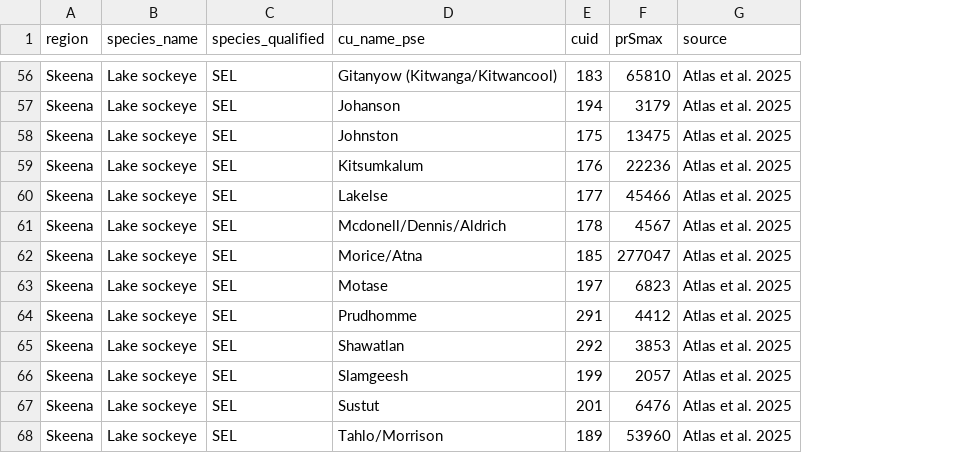
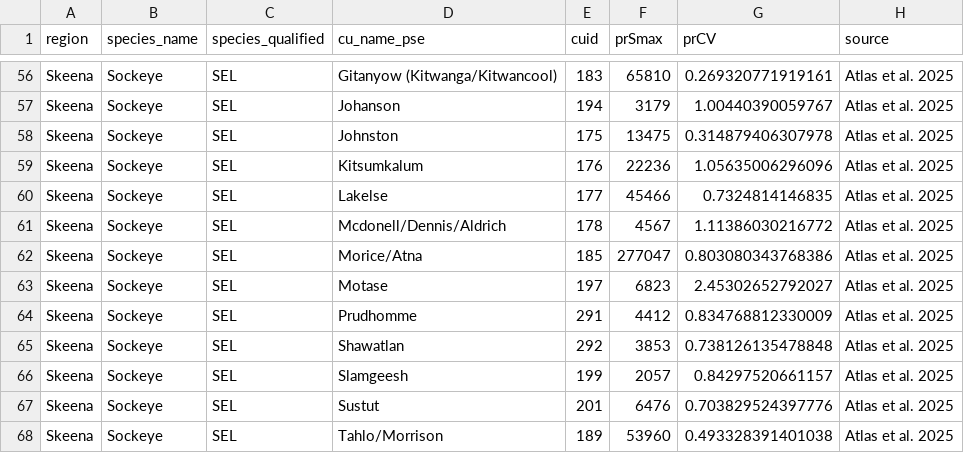
Before and after one commit to salmonwatersheds/population-indicators, a CSV file: biological-status/data/priors_Smax.csv, drawn as a sheet; only a part is shown, gaps mark what is left out; the diff covers the shown part only; the diff names each change by its address in the sheet, - before the commit and + after, or states it on an @@ line.

```diff
--- a/biological-status/data/priors_Smax.csv
+++ b/biological-status/data/priors_Smax.csv
+column G (prCV), rows 56-68: 0.269320771919161 | 1.00440390059767 | 0.314879406307978 | 1.05635006296096 | 0.7324814146835 | 1.11386030216772 | 0.803080343768386 | 2.45302652792027 | 0.834768812330009 | 0.738126135478848 | 0.84297520661157 | 0.703829524397776 | 0.493328391401038
-B56:B68 (species_name): Lake sockeye
+B56:B68 (species_name): Sockeye
```
Also changed, not shown: 54 edited cells elsewhere in this file, 2 other files.
